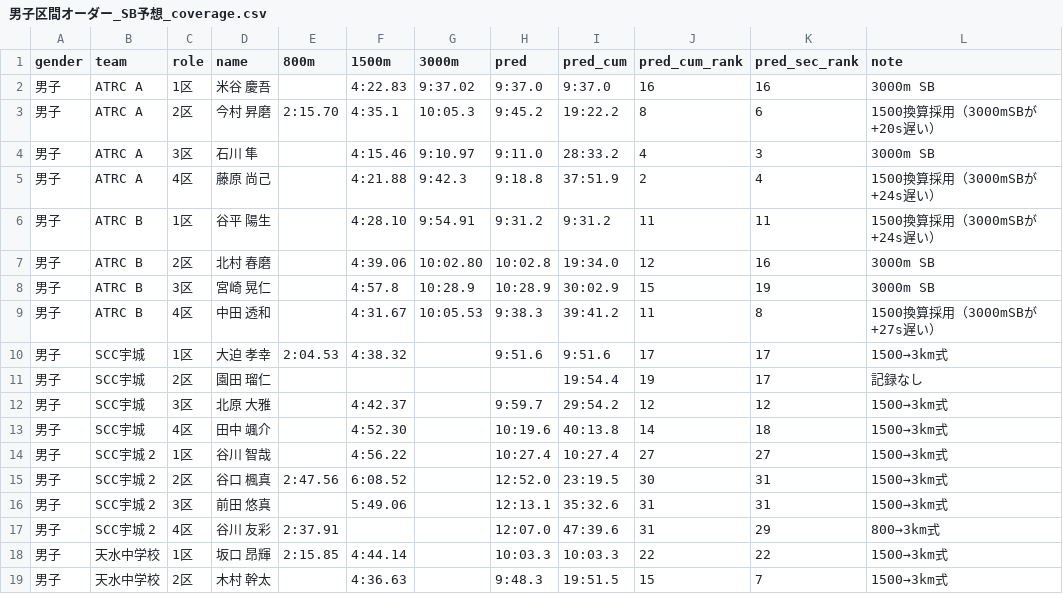
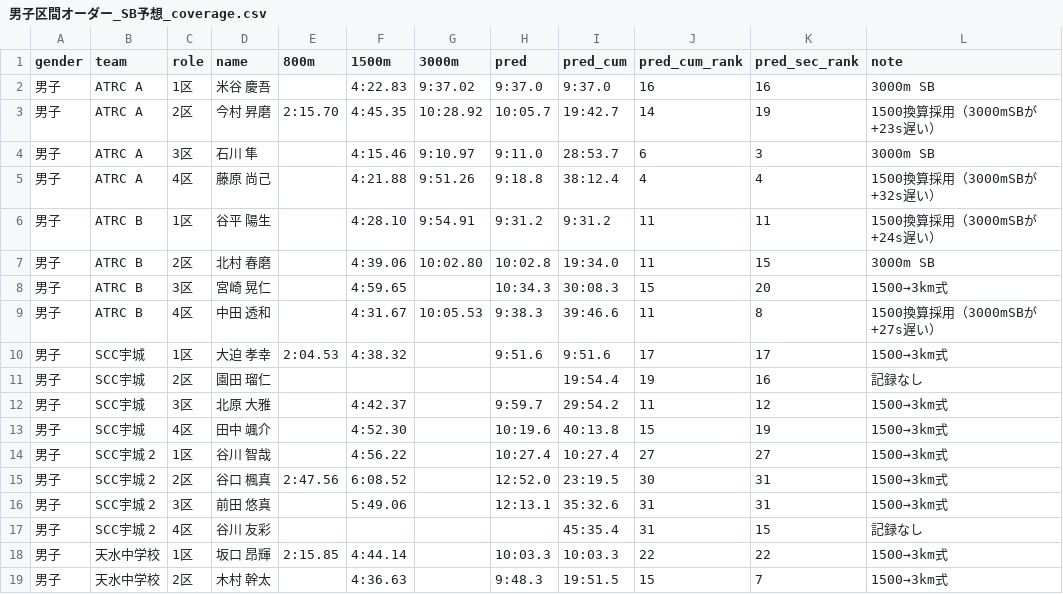
Before and after one commit to tatsuki-github/INBOX, a CSV file: input/external/drive/shared/大会/2026年度/0920_中学駅伝金栗四三生誕の地なごみ大会/男子区間オーダー_SB予想_coverage.csv, drawn as a sheet; only a part is shown; the diff covers the shown part only.

```diff
--- a/input/external/drive/shared/大会/2026年度/0920_中学駅伝金栗四三生誕の地なごみ大会/男子区間オーダー_SB予想_coverage.csv
+++ b/input/external/drive/shared/大会/2026年度/0920_中学駅伝金栗四三生誕の地なごみ大会/男子区間オーダー_SB予想_coverage.csv
@@ -2,13 +2,13 @@ gender,team,role,name,800m,1500m,3000m,pred,pred_cum,pred_cum_rank,pred_sec_rank
 男子,ATRC A,1区,米谷 慶吾,,4:22.83,9:37.02,9:37.0,9:37.0,16,16,3000m SB
-男子,ATRC A,2区,今村 昇磨,2:15.70,4:35.1,10:05.3,9:45.2,19:22.2,8,6,1500換算採用（3000mSBが+20s遅い）
-男子,ATRC A,3区,石川 隼,,4:15.46,9:10.97,9:11.0,28:33.2,4,3,3000m SB
-男子,ATRC A,4区,藤原 尚己,,4:21.88,9:42.3,9:18.8,37:51.9,2,4,1500換算採用（3000mSBが+24s遅い）
+男子,ATRC A,2区,今村 昇磨,2:15.70,4:45.35,10:28.92,10:05.7,19:42.7,14,19,1500換算採用（3000mSBが+23s遅い）
+男子,ATRC A,3区,石川 隼,,4:15.46,9:10.97,9:11.0,28:53.7,6,3,3000m SB
+男子,ATRC A,4区,藤原 尚己,,4:21.88,9:51.26,9:18.8,38:12.4,4,4,1500換算採用（3000mSBが+32s遅い）
 男子,ATRC B,1区,谷平 陽生,,4:28.10,9:54.91,9:31.2,9:31.2,11,11,1500換算採用（3000mSBが+24s遅い）
-男子,ATRC B,2区,北村 春磨,,4:39.06,10:02.80,10:02.8,19:34.0,12,16,3000m SB
-男子,ATRC B,3区,宮崎 晃仁,,4:57.8,10:28.9,10:28.9,30:02.9,15,19,3000m SB
-男子,ATRC B,4区,中田 透和,,4:31.67,10:05.53,9:38.3,39:41.2,11,8,1500換算採用（3000mSBが+27s遅い）
+男子,ATRC B,2区,北村 春磨,,4:39.06,10:02.80,10:02.8,19:34.0,11,15,3000m SB
+男子,ATRC B,3区,宮崎 晃仁,,4:59.65,,10:34.3,30:08.3,15,20,1500→3km式
+男子,ATRC B,4区,中田 透和,,4:31.67,10:05.53,9:38.3,39:46.6,11,8,1500換算採用（3000mSBが+27s遅い）
 男子,SCC宇城,1区,大迫 孝幸,2:04.53,4:38.32,,9:51.6,9:51.6,17,17,1500→3km式
-男子,SCC宇城,2区,園田 瑠仁,,,,,19:54.4,19,17,記録なし
-男子,SCC宇城,3区,北原 大雅,,4:42.37,,9:59.7,29:54.2,12,12,1500→3km式
-男子,SCC宇城,4区,田中 颯介,,4:52.30,,10:19.6,40:13.8,14,18,1500→3km式
+男子,SCC宇城,2区,園田 瑠仁,,,,,19:54.4,19,16,記録なし
+男子,SCC宇城,3区,北原 大雅,,4:42.37,,9:59.7,29:54.2,11,12,1500→3km式
+男子,SCC宇城,4区,田中 颯介,,4:52.30,,10:19.6,40:13.8,15,19,1500→3km式
 男子,SCC宇城 2,1区,谷川 智哉,,4:56.22,,10:27.4,10:27.4,27,27,1500→3km式
@@ -16,3 +16,3 @@ gender,team,role,name,800m,1500m,3000m,pred,pred_cum,pred_cum_rank,pred_sec_rank
 男子,SCC宇城 2,3区,前田 悠真,,5:49.06,,12:13.1,35:32.6,31,31,1500→3km式
-男子,SCC宇城 2,4区,谷川 友彩,2:37.91,,,12:07.0,47:39.6,31,29,800→3km式
+男子,SCC宇城 2,4区,谷川 友彩,,,,,45:35.4,31,15,記録なし
 男子,天水中学校,1区,坂口 昂輝,2:15.85,4:44.14,,10:03.3,10:03.3,22,22,1500→3km式
```
Also changed, not shown: 141 edited cells elsewhere in this file, input/external/drive/shared/大会/2026年度/0920_中学駅伝金栗四三生誕の地なごみ大会/女子区間オーダー_SB予想_coverage.csv, input/idaten-corpus/drive-text/大会/2026年度/0920_中学駅伝金栗四三生誕の地なごみ大会/女子区間オーダー_SB予想_coverage.csv, 20 other files.
